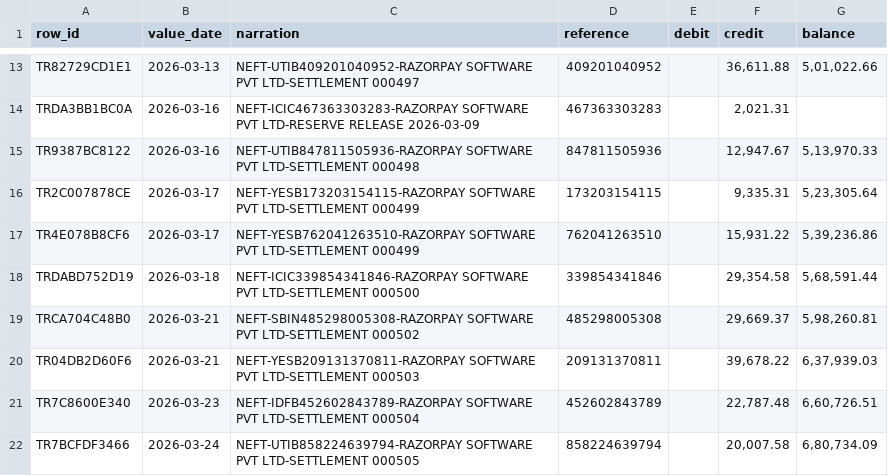
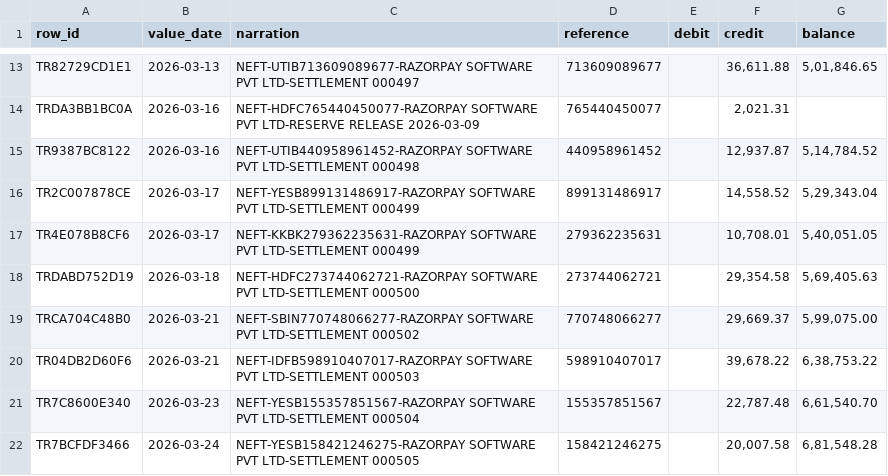
Before and after one commit to SHASHWATPANDEYOFFCOG/triveni, a CSV file: data/seed/bank_statement.csv, drawn as a sheet; only a part is shown, gaps mark what is left out; the diff covers the shown part only; the diff names each change by its address in the sheet, - before the commit and + after, or states it on an @@ line.

```diff
--- a/data/seed/bank_statement.csv
+++ b/data/seed/bank_statement.csv
-C13 (narration): NEFT-UTIB409201040952-RAZORPAY SOFTWARE PVT…
+C13 (narration): NEFT-UTIB713609089677-RAZORPAY SOFTWARE PVT…
-D13 (reference): 409201040952
+D13 (reference): 713609089677
-G13 (balance): 5,01,022.66
+G13 (balance): 5,01,846.65
-C14 (narration): NEFT-ICIC467363303283-RAZORPAY SOFTWARE PVT…
+C14 (narration): NEFT-HDFC765440450077-RAZORPAY SOFTWARE PVT…
-D14 (reference): 467363303283
+D14 (reference): 765440450077
-C15 (narration): NEFT-UTIB847811505936-RAZORPAY SOFTWARE PVT…
+C15 (narration): NEFT-UTIB440958961452-RAZORPAY SOFTWARE PVT…
-D15 (reference): 847811505936
+D15 (reference): 440958961452
-F15 (credit): 12,947.67
+F15 (credit): 12,937.87
-G15 (balance): 5,13,970.33
+G15 (balance): 5,14,784.52
-C16 (narration): NEFT-YESB173203154115-RAZORPAY SOFTWARE PVT…
+C16 (narration): NEFT-YESB899131486917-RAZORPAY SOFTWARE PVT…
-D16 (reference): 173203154115
+D16 (reference): 899131486917
-F16 (credit): 9,335.31
+F16 (credit): 14,558.52
-G16 (balance): 5,23,305.64
+G16 (balance): 5,29,343.04
-C17 (narration): NEFT-YESB762041263510-RAZORPAY SOFTWARE PVT…
+C17 (narration): NEFT-KKBK279362235631-RAZORPAY SOFTWARE PVT…
-D17 (reference): 762041263510
+D17 (reference): 279362235631
-F17 (credit): 15,931.22
+F17 (credit): 10,708.01
-G17 (balance): 5,39,236.86
+G17 (balance): 5,40,051.05
-C18 (narration): NEFT-ICIC339854341846-RAZORPAY SOFTWARE PVT…
+C18 (narration): NEFT-HDFC273744062721-RAZORPAY SOFTWARE PVT…
-D18 (reference): 339854341846
+D18 (reference): 273744062721
-G18 (balance): 5,68,591.44
+G18 (balance): 5,69,405.63
-C19 (narration): NEFT-SBIN485298005308-RAZORPAY SOFTWARE PVT…
+C19 (narration): NEFT-SBIN770748066277-RAZORPAY SOFTWARE PVT…
-D19 (reference): 485298005308
+D19 (reference): 770748066277
-G19 (balance): 5,98,260.81
+G19 (balance): 5,99,075.00
-C20 (narration): NEFT-YESB209131370811-RAZORPAY SOFTWARE PVT…
+C20 (narration): NEFT-IDFB598910407017-RAZORPAY SOFTWARE PVT…
-D20 (reference): 209131370811
+D20 (reference): 598910407017
-G20 (balance): 6,37,939.03
+G20 (balance): 6,38,753.22
-C21 (narration): NEFT-IDFB452602843789-RAZORPAY SOFTWARE PVT…
+C21 (narration): NEFT-YESB155357851567-RAZORPAY SOFTWARE PVT…
-D21 (reference): 452602843789
+D21 (reference): 155357851567
-G21 (balance): 6,60,726.51
+G21 (balance): 6,61,540.70
-C22 (narration): NEFT-UTIB858224639794-RAZORPAY SOFTWARE PVT…
+C22 (narration): NEFT-YESB158421246275-RAZORPAY SOFTWARE PVT…
-D22 (reference): 858224639794
+D22 (reference): 158421246275
-G22 (balance): 6,80,734.09
+G22 (balance): 6,81,548.28
```
Also changed, not shown: 3 added rows, 3 removed rows and 29 edited cells elsewhere in this file, 14 other files.
